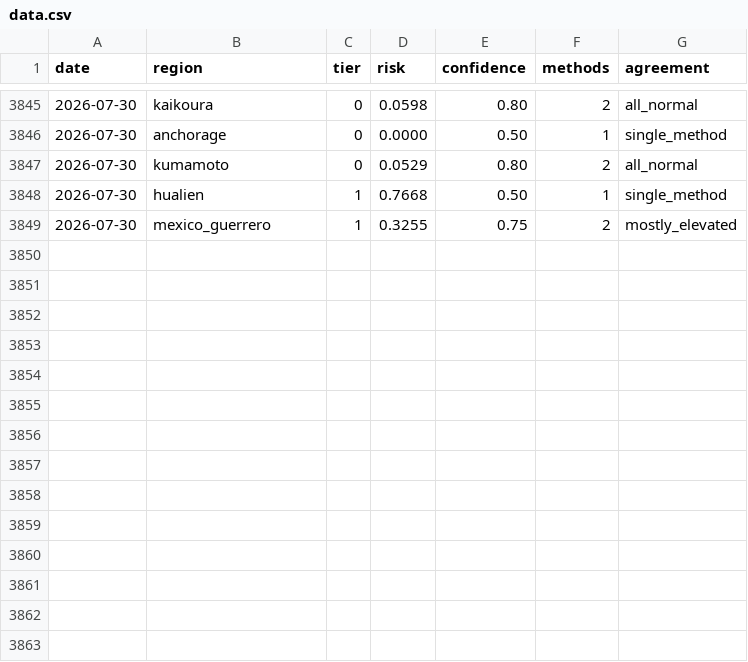
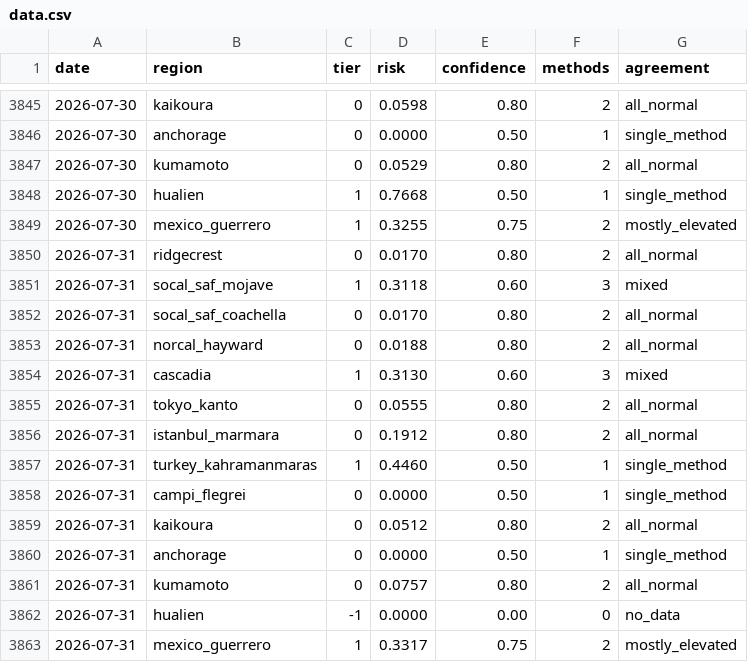
Before and after one commit to kantrarian/geospec, a CSV file: monitoring/dashboard/data.csv, drawn as a sheet; only a part is shown, gaps mark what is left out.

```diff
--- a/monitoring/dashboard/data.csv
+++ b/monitoring/dashboard/data.csv
@@ -3849 +3849,15 @@ date,region,tier,risk,confidence,methods,agreement
 2026-07-30,mexico_guerrero,1,0.3255,0.75,2,mostly_elevated
+2026-07-31,ridgecrest,0,0.0170,0.80,2,all_normal
+2026-07-31,socal_saf_mojave,1,0.3118,0.60,3,mixed
+2026-07-31,socal_saf_coachella,0,0.0170,0.80,2,all_normal
+2026-07-31,norcal_hayward,0,0.0188,0.80,2,all_normal
+2026-07-31,cascadia,1,0.3130,0.60,3,mixed
+2026-07-31,tokyo_kanto,0,0.0555,0.80,2,all_normal
+2026-07-31,istanbul_marmara,0,0.1912,0.80,2,all_normal
+2026-07-31,turkey_kahramanmaras,1,0.4460,0.50,1,single_method
+2026-07-31,campi_flegrei,0,0.0000,0.50,1,single_method
+2026-07-31,kaikoura,0,0.0512,0.80,2,all_normal
+2026-07-31,anchorage,0,0.0000,0.50,1,single_method
+2026-07-31,kumamoto,0,0.0757,0.80,2,all_normal
+2026-07-31,hualien,-1,0.0000,0.00,0,no_data
+2026-07-31,mexico_guerrero,1,0.3317,0.75,2,mostly_elevated
```
Also changed, not shown: docs/data.csv, 4 other files.
